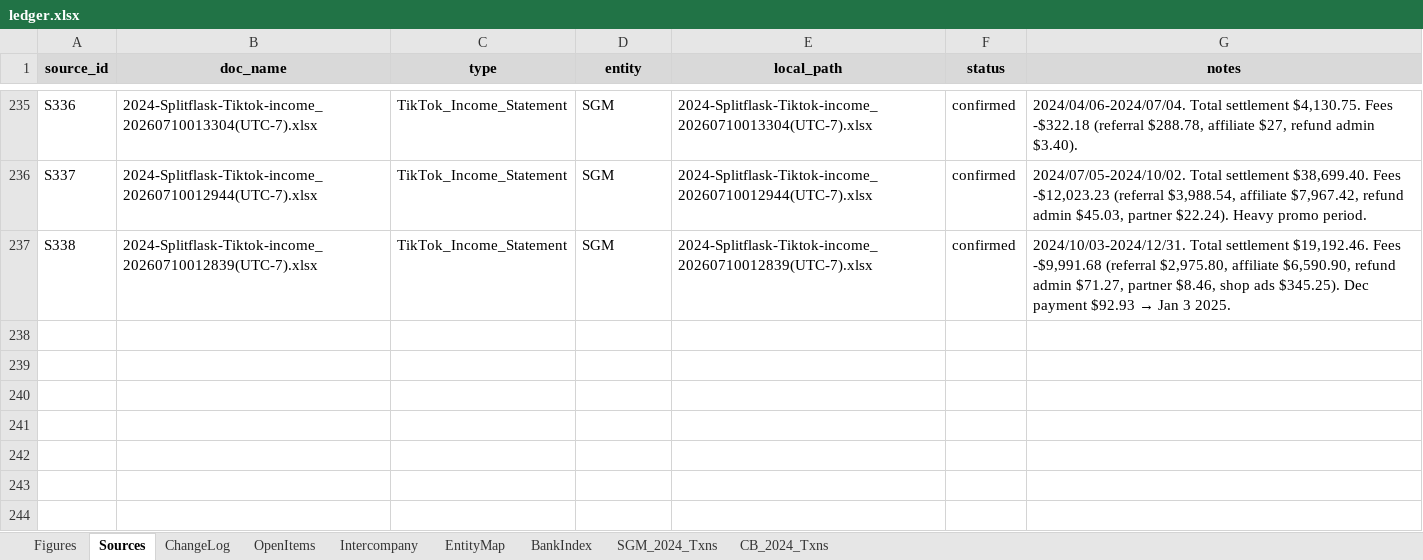
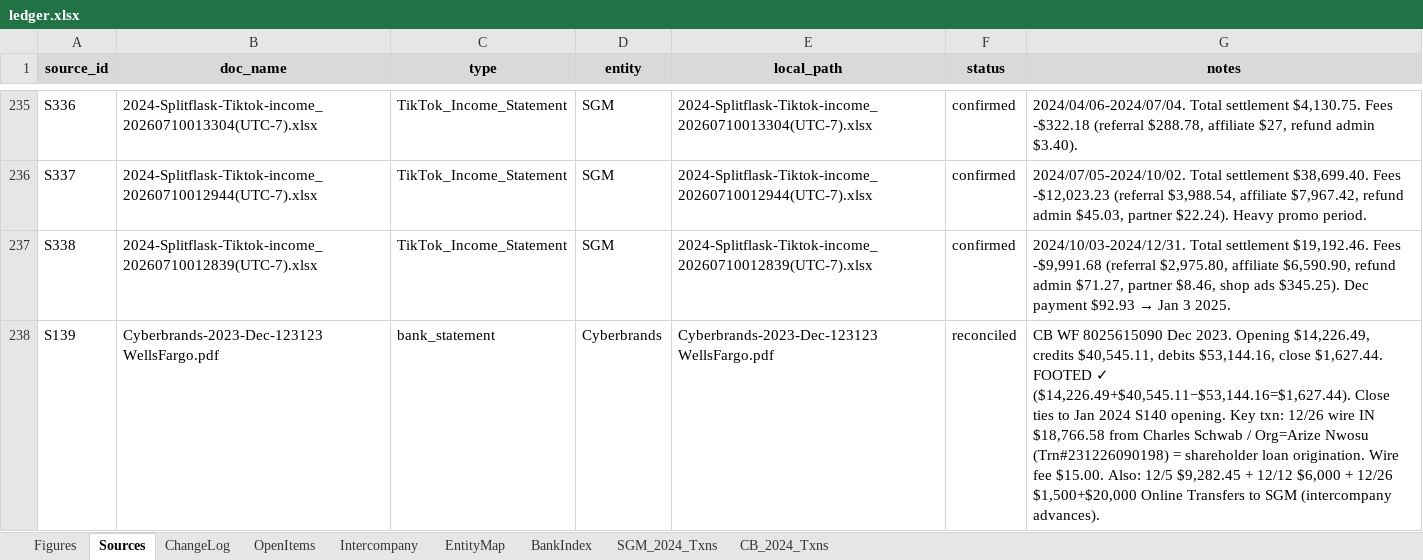
Before and after one commit to ArizeNwosu/StoneSupplyCo, an Excel workbook: Downloads/Splitflask-Financials/ledger.xlsx, sheet Sources, drawn as a sheet; only a part is shown, gaps mark what is left out; values as stored, in another font and other column widths than the file's, no borders; the diff names each change by its address in the sheet, - before the commit and + after, or states it on an @@ line.

```diff
--- a/Downloads/Splitflask-Financials/ledger.xlsx (sheet Sources)
+++ b/Downloads/Splitflask-Financials/ledger.xlsx (sheet Sources)
+row 238: S139 | Cyberbrands-2023-Dec-123123 WellsFargo.pdf | bank_statement | Cyberbrands | Cyberbrands-2023-Dec-123123 WellsFargo.pdf | reconciled | CB WF 8025615090 Dec 2023. Opening $14,226.49, credits $40,545.11, debits $53,144.16, close $1,627.44. FOOTED ✓ ($14,226.49+$40,545.11−$53,144.16=$1,627.44). Close ties to Jan 2024 S140 opening. Key txn: 12/26 wire IN $18,766.58 from Charles Schwab / Org=Arize Nwosu (Trn#231226090198) = shareholder loan origination. Wire fee $15.00. Also: 12/5 $9,282.45 + 12/12 $6,000 + 12/26 $1,500+$20,000 Online Transfers to SGM (intercompany advances).
```
Also changed, not shown: sheet ChangeLog, sheet Intercompany, sheet BankIndex, sheet OpenItems, sheet CB_2024_Txns, 1 other file.
